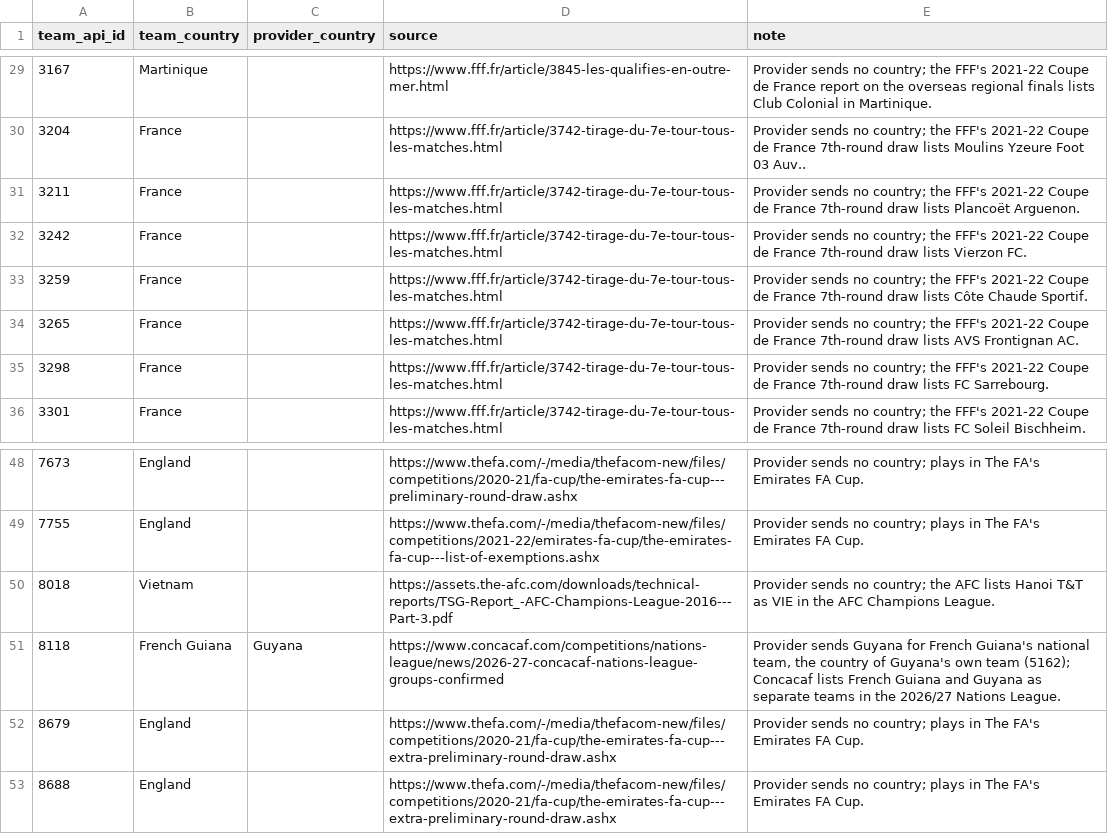
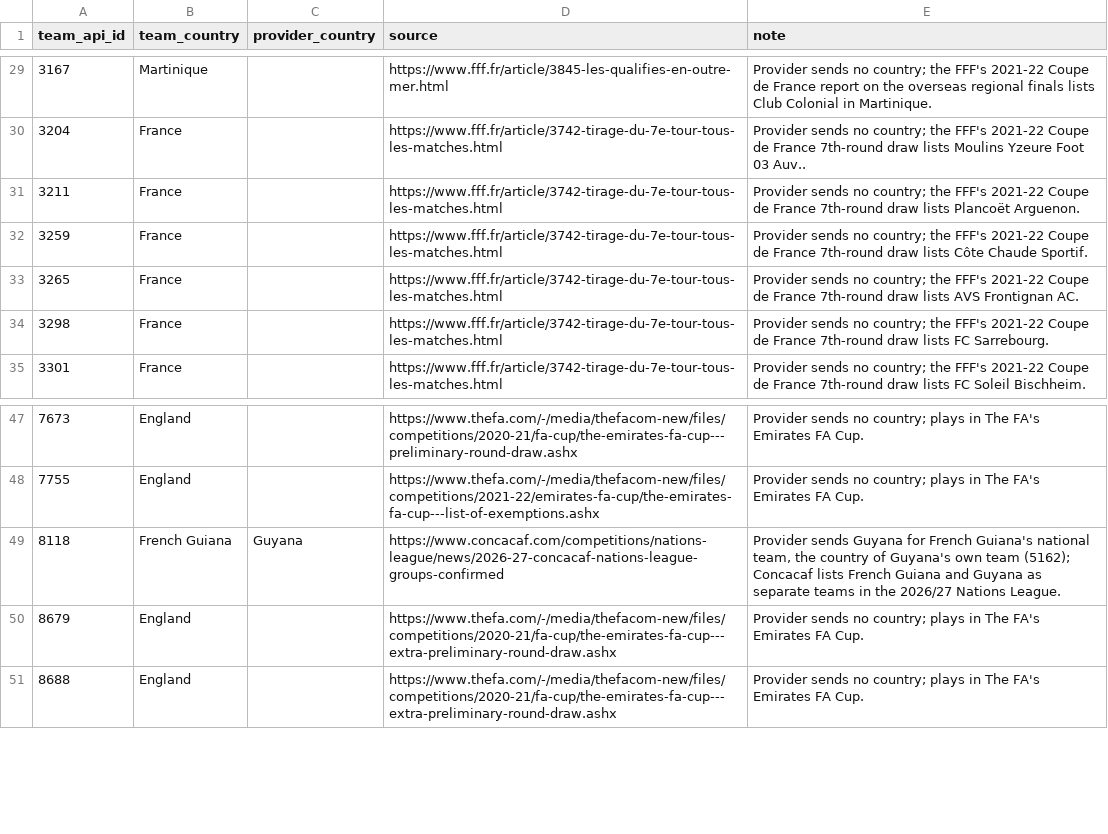
Before and after one commit to ramialfahham/football-data-pipeline, a CSV file: dbt_project/seeds/team_country_corrections.csv, drawn as a sheet; only a part is shown, gaps mark what is left out.

```diff
--- a/dbt_project/seeds/team_country_corrections.csv
+++ b/dbt_project/seeds/team_country_corrections.csv
@@ -31,3 +31,2 @@ team_api_id,team_country,provider_country,source,note
 3211,France,,https://www.fff.fr/article/3742-tirage-du-7e-tour-tous-les-matches.html,Provider sends no country; the FFF's 2021-22 Coupe de France 7th-round draw lists Plancoët Arguenon.
-3242,France,,https://www.fff.fr/article/3742-tirage-du-7e-tour-tous-les-matches.html,Provider sends no country; the FFF's 2021-22 Coupe de France 7th-round draw lists Vierzon FC.
 3259,France,,https://www.fff.fr/article/3742-tirage-du-7e-tour-tous-les-matches.html,Provider sends no country; the FFF's 2021-22 Coupe de France 7th-round draw lists Côte Chaude Sportif.
@@ -49,3 +48,2 @@ team_api_id,team_country,provider_country,source,note
 7755,England,,https://www.thefa.com/-/media/thefacom-new/files/competitions/2021-22/emirates-fa-cup/the-emirates-fa-cup---list-of-exemptions.ashx,Provider sends no country; plays in The FA's Emirates FA Cup.
-8018,Vietnam,,https://assets.the-afc.com/downloads/technical-reports/TSG-Report_-AFC-Champions-League-2016---Part-3.pdf,Provider sends no country; the AFC lists Hanoi T&T as VIE in the AFC Champions League.
 8118,French Guiana,Guyana,https://www.concacaf.com/competitions/nations-league/news/2026-27-concacaf-nations-league-groups-confirmed,"Provider sends Guyana for French Guiana's national team, the country of Guyana's own team (5162); Concacaf lists French Guiana and Guyana as separate teams in the 2026/27 Nations League."
```
Also changed, not shown: dbt_project/seeds/fixture_team_id_overrides.csv, 14 other files.
